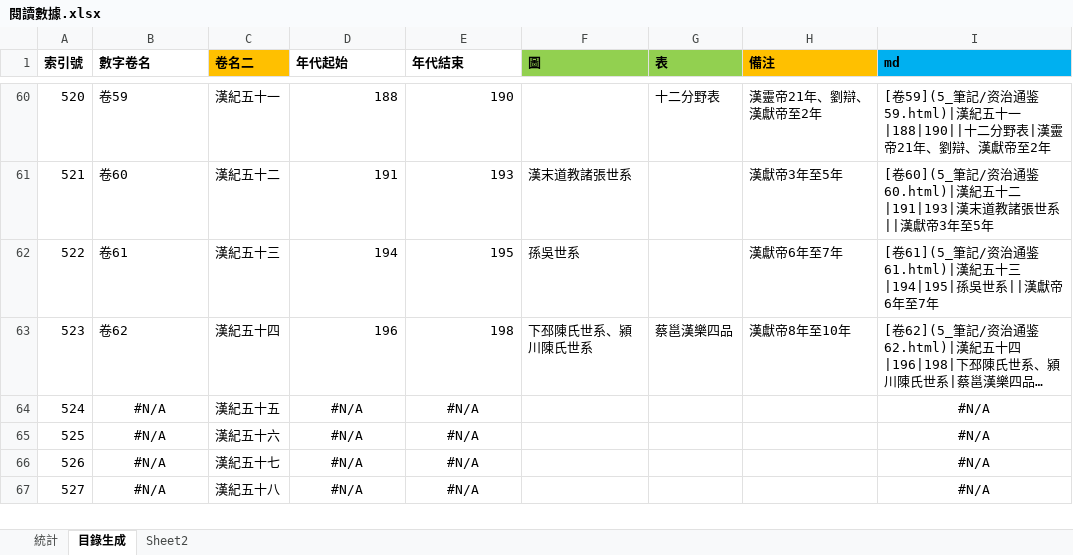
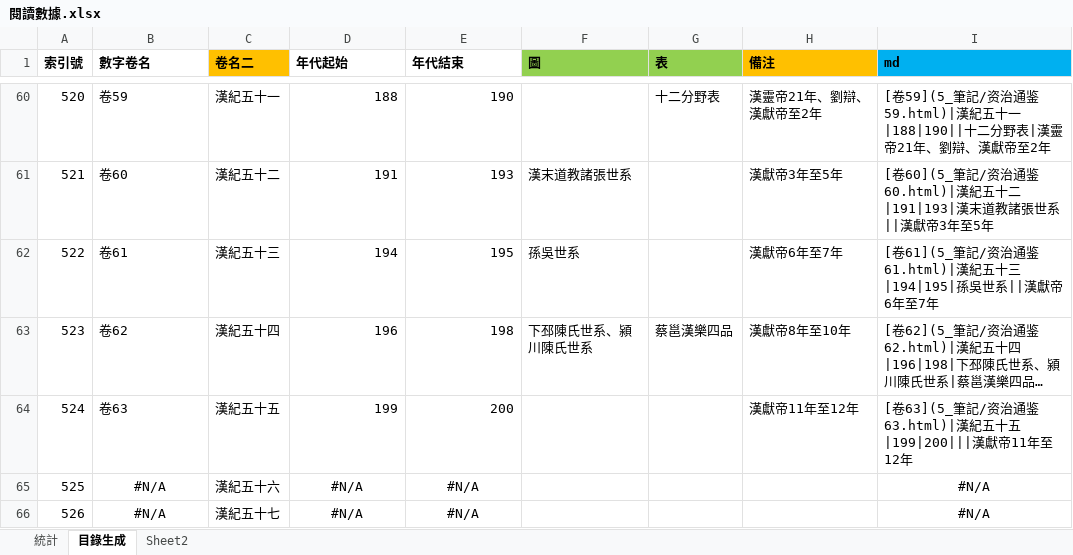
Before and after one commit to gintian/zizhitongjian, an Excel workbook: 5_筆記/閱讀數據.xlsx, sheet 目錄生成, drawn as a sheet; only a part is shown, gaps mark what is left out; the shorter side is filled out with more unchanged rows; long unchanged cells end in …; values as stored, in another font and other column widths than the file's, no borders; the diff names each change by its address in the sheet, - before the commit and + after, or states it on an @@ line.

```diff
--- a/5_筆記/閱讀數據.xlsx (sheet 目錄生成)
+++ b/5_筆記/閱讀數據.xlsx (sheet 目錄生成)
-B64 (數字卷名): #N/A
+B64 (數字卷名): 卷63
-B64 alignment: center
+B64 alignment: left
-D64 (年代起始): #N/A
+D64 (年代起始): 199
-D64:E64 alignment: center
+D64:E64 alignment: right
-E64 (年代結束): #N/A
+E64 (年代結束): 200
-H64 (備注): (empty)
+H64 (備注): 漢獻帝11年至12年
-I64 (md): #N/A
+I64 (md): [卷63](5_筆記/资治通鉴63.html)|漢紀五十五|199|200|||漢獻帝11年至12年
-I64 alignment: center
+I64 alignment: left
```
Also changed, not shown: sheet 統計, charts or pictures, 12 other files.
